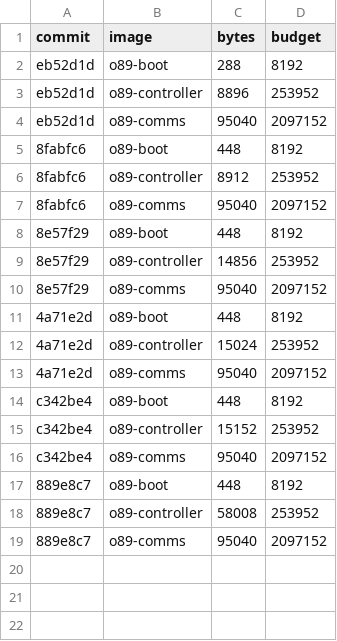
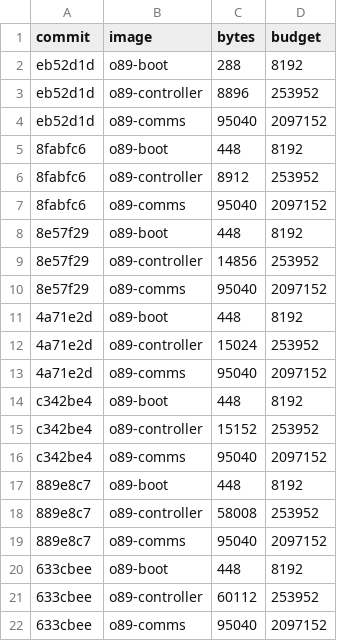
Before and after one commit to origin89hq/firmware, a TSV file: docs/sizes.tsv, drawn as a sheet; the diff names each change by its address in the sheet, - before the commit and + after, or states it on an @@ line.

Commit message:
docs: record the image sizes at 633cbee (#43)

```diff
--- a/docs/sizes.tsv
+++ b/docs/sizes.tsv
+row 20: 633cbee | o89-boot | 448 | 8192
+row 21: 633cbee | o89-controller | 60112 | 253952
+row 22: 633cbee | o89-comms | 95040 | 2097152
```
